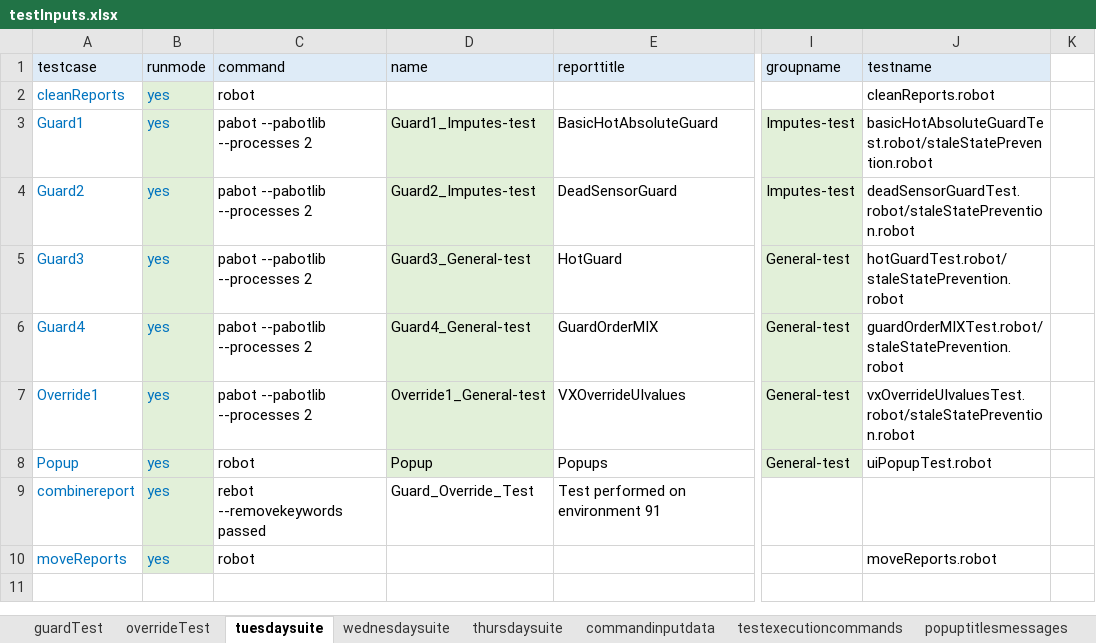
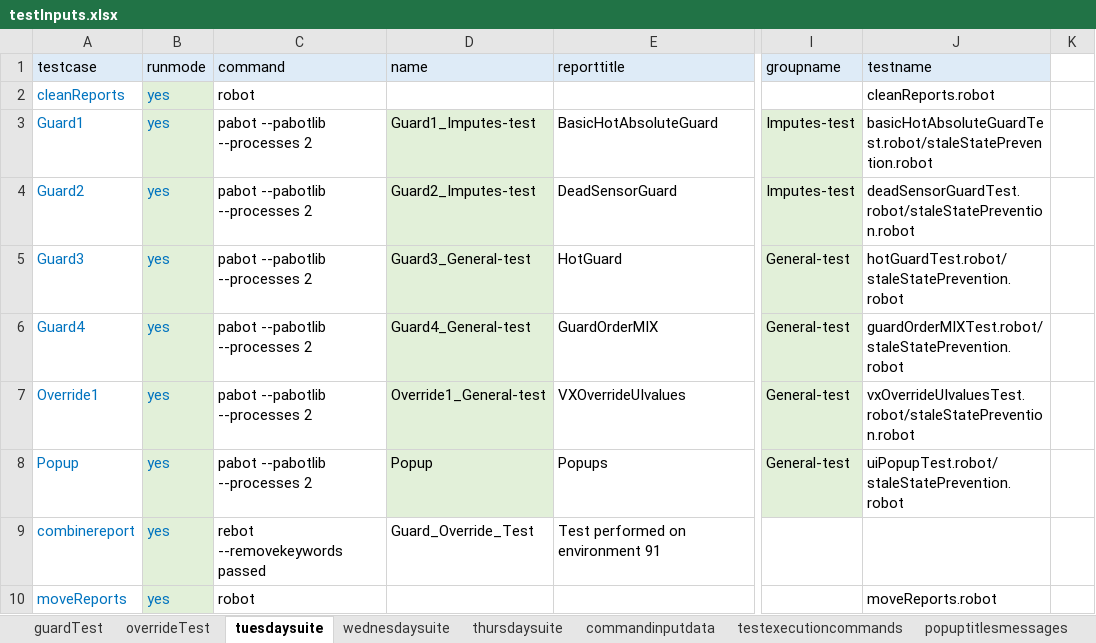
Before and after one commit to ananiac/AuQA, an Excel workbook: Inputs/testInputs.xlsx, sheet tuesdaysuite, drawn as a sheet; only a part is shown, gaps mark what is left out; values as stored, in another font and other column widths than the file's, no borders; the diff names each change by its address in the sheet, - before the commit and + after, or states it on an @@ line.

Commit message:
AUQA-85_uiPopupVerification10

```diff
--- a/Inputs/testInputs.xlsx (sheet tuesdaysuite)
+++ b/Inputs/testInputs.xlsx (sheet tuesdaysuite)
-C8 (command): robot
+C8 (command): pabot --pabotlib --processes 2
-J8 (testname): uiPopupTest.robot
+J8 (testname): uiPopupTest.robot/staleStatePrevention.robot
```
